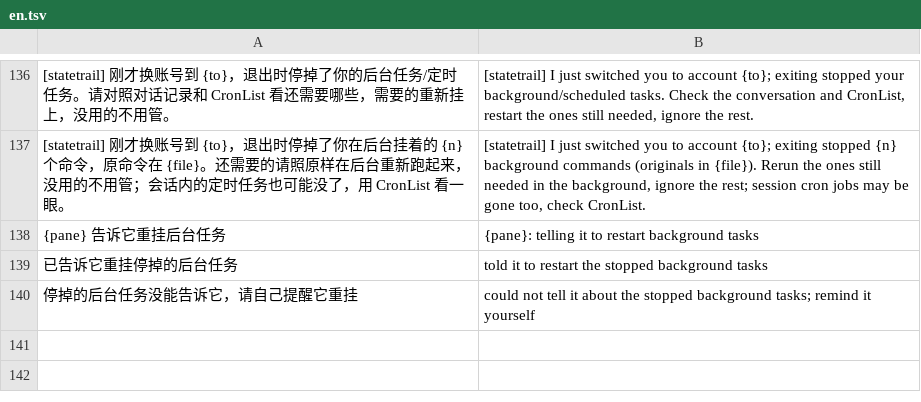
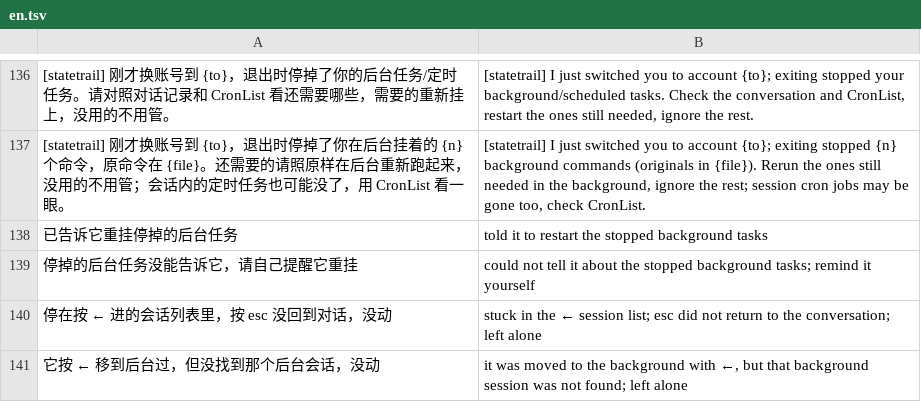
Before and after one commit to siyuanseever/statetrail, a TSV file: herdr/src/en.tsv, drawn as a sheet; only a part is shown, gaps mark what is left out; removed rows and columns are numbered as before the commit, all else as after; the diff names each change by its address in the sheet, - before the commit and + after, or states it on an @@ line.

```diff
--- a/herdr/src/en.tsv
+++ b/herdr/src/en.tsv
-row 138: {pane} 告诉它重挂后台任务 | {pane}: telling it to restart background tasks
+row 140: 停在按 ← 进的会话列表里，按 esc 没回到对话，没动 | stuck in the ← session list; esc did not return to the conversation; left alone
+row 141: 它按 ← 移到后台过，但没找到那个后台会话，没动 | it was moved to the background with ←, but that background session was not found; left alone
```
Also changed, not shown: 1 other file.
